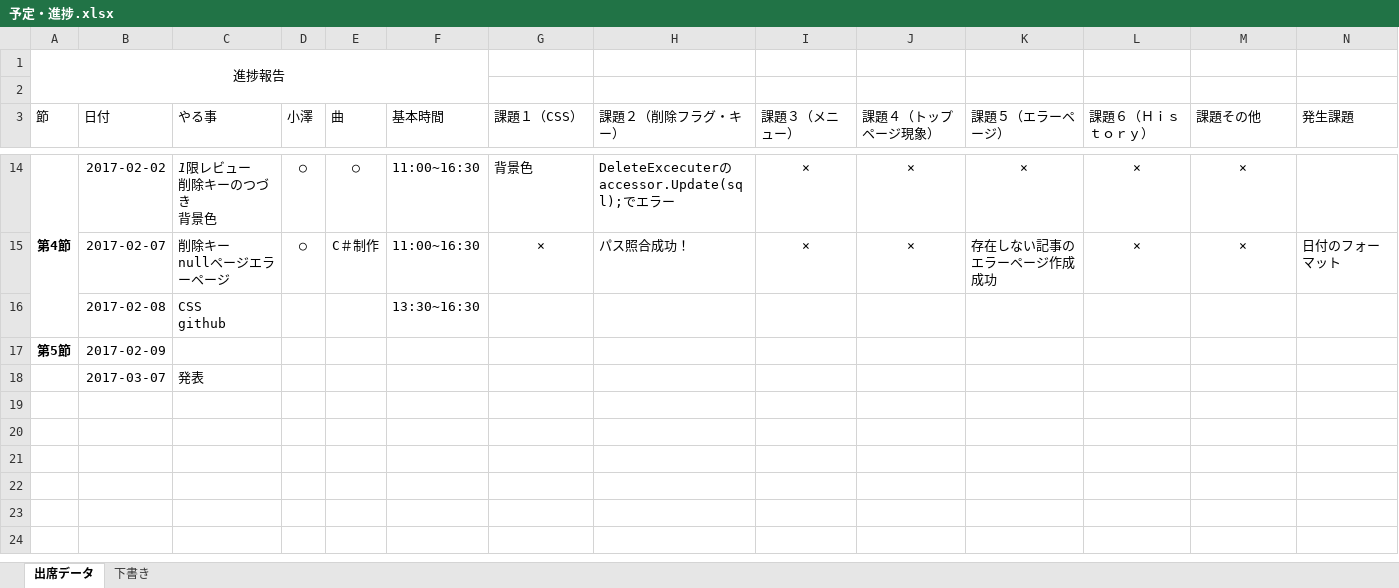
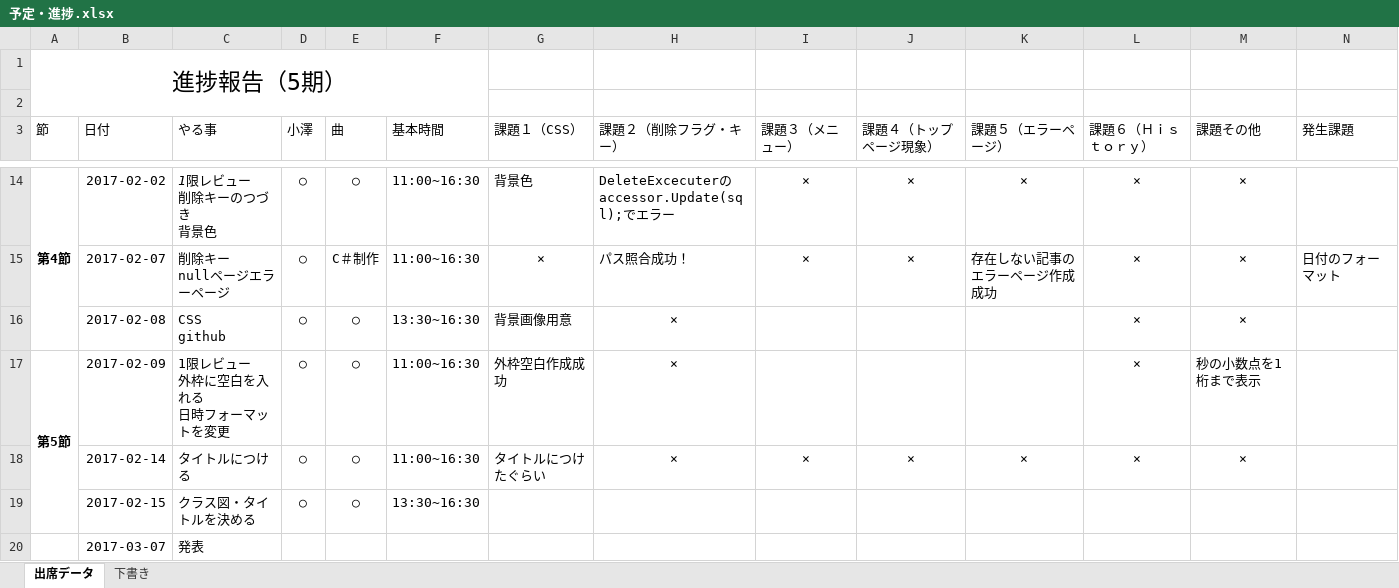
Before and after one commit to Ryutrain/wiki, an Excel workbook: 予定・進捗.xlsx, sheet 出席データ, drawn as a sheet; only a part is shown, gaps mark what is left out; values as stored, in another font and other column widths than the file's, no borders; ↵ is a line break in a cell; the diff names each change by its address in the sheet, - before the commit and + after, or states it on an @@ line.

```diff
--- a/予定・進捗.xlsx (sheet 出席データ)
+++ b/予定・進捗.xlsx (sheet 出席データ)
-A1 (節): 進捗報告
+A1 (節): 進捗報告（5期）
@@ A1 text size: larger @@
-D16:D17 (小澤): (empty)
+D16:D17 (小澤): ○
-E16:E17 (曲): (empty)
+E16:E17 (曲): ○
-G16 (課題１（CSS）): (empty)
+G16 (課題１（CSS）): 背景画像用意
-H16:H17 (課題２（削除フラグ・キー）): (empty)
+H16:H17 (課題２（削除フラグ・キー）): ×
-L16:L17 (課題６（Ｈｉｓｔｏｒｙ）): (empty)
+L16:L17 (課題６（Ｈｉｓｔｏｒｙ）): ×
-M16 (課題その他): (empty)
+M16 (課題その他): ×
+A17:A19 merged
-C17 (やる事): (empty)
+C17 (やる事): 1限レビュー ↵ 外枠に空白を入れる ↵ 日時フォーマットを変更
-F17 (基本時間): (empty)
+F17 (基本時間): 11:00~16:30
-G17 (課題１（CSS）): (empty)
+G17 (課題１（CSS）): 外枠空白作成成功
-M17 (課題その他): (empty)
+M17 (課題その他): 秒の小数点を1桁まで表示
+row 18:  | 2017-02-14 | タイトルにつける | ○ | ○ | 11:00~16:30 | タイトルにつけたぐらい | × | × | × | × | × | ×
+row 19:  | 2017-02-15 | クラス図・タイトルを決める | ○ | ○ | 13:30~16:30
```
Also changed, not shown: 26 other files.
